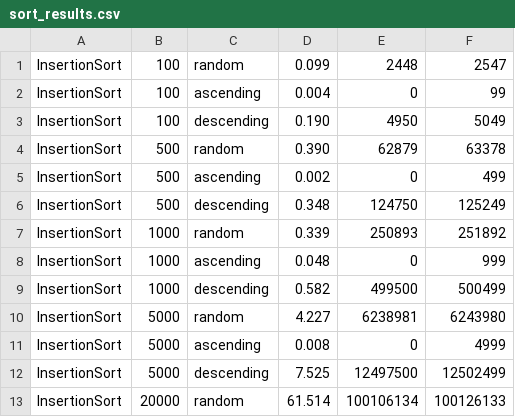
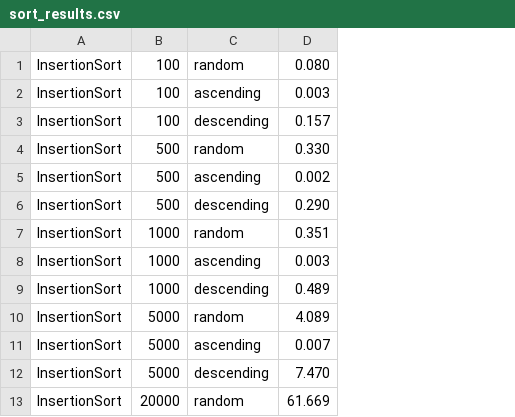
Before and after one commit to allysson-assuncao/projeto-pratico-aeds, a CSV file: sort_results.csv, drawn as a sheet; only a part is shown; removed rows and columns are numbered as before the commit, all else as after; the diff names each change by its address in the sheet, - before the commit and + after, or states it on an @@ line.

Commit message:
sort of improving some stuff

```diff
--- a/sort_results.csv
+++ b/sort_results.csv
-column D, rows 1-13: 0.099 | 0.004 | 0.190 | 0.390 | 0.002 | 0.348 | 0.339 | 0.048 | 0.582 | 4.227 | 0.008 | 7.525 | 61.514
-column E, rows 1-13: 2448 | 0 | 4950 | 62879 | 0 | 124750 | 250893 | 0 | 499500 | 6238981 | 0 | 12497500 | 100106134
-column F, rows 1-13: 2547 | 99 | 5049 | 63378 | 499 | 125249 | 251892 | 999 | 500499 | 6243980 | 4999 | 12502499 | 100126133
+column D, rows 1-13: 0.080 | 0.003 | 0.157 | 0.330 | 0.002 | 0.290 | 0.351 | 0.003 | 0.489 | 4.089 | 0.007 | 7.470 | 61.669
```
Also changed, not shown: 1 other file.
